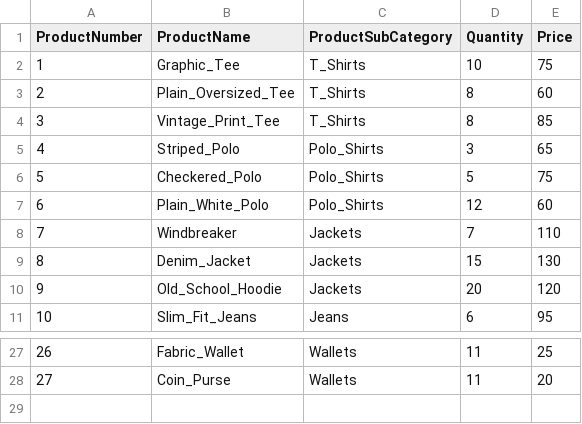
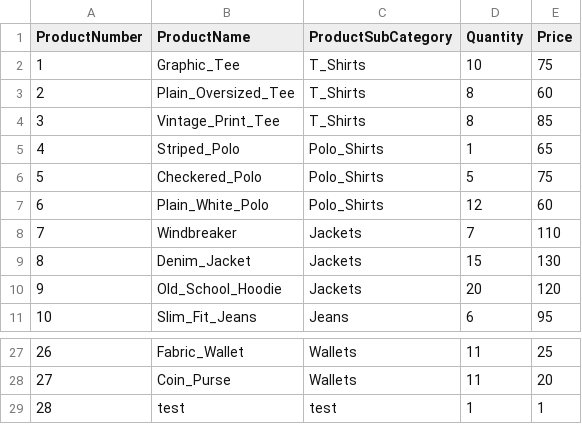
Before and after one commit to 0xRa1n/POSSystem, a CSV file: database/products.csv, drawn as a sheet; only a part is shown, gaps mark what is left out.

```diff
--- a/database/products.csv
+++ b/database/products.csv
@@ -4,3 +4,3 @@ ProductNumber,ProductName,ProductSubCategory,Quantity,Price
 3,Vintage_Print_Tee,T_Shirts,8,85
-4,Striped_Polo,Polo_Shirts,3,65
+4,Striped_Polo,Polo_Shirts,1,65
 5,Checkered_Polo,Polo_Shirts,5,75
@@ -28 +28,2 @@ ProductNumber,ProductName,ProductSubCategory,Quantity,Price
 27,Coin_Purse,Wallets,11,20
+28,test,test,1,1
```
Also changed, not shown: database/logs/adminUserLogs.csv, database/logs/productsLogs.csv, 6 other files.
